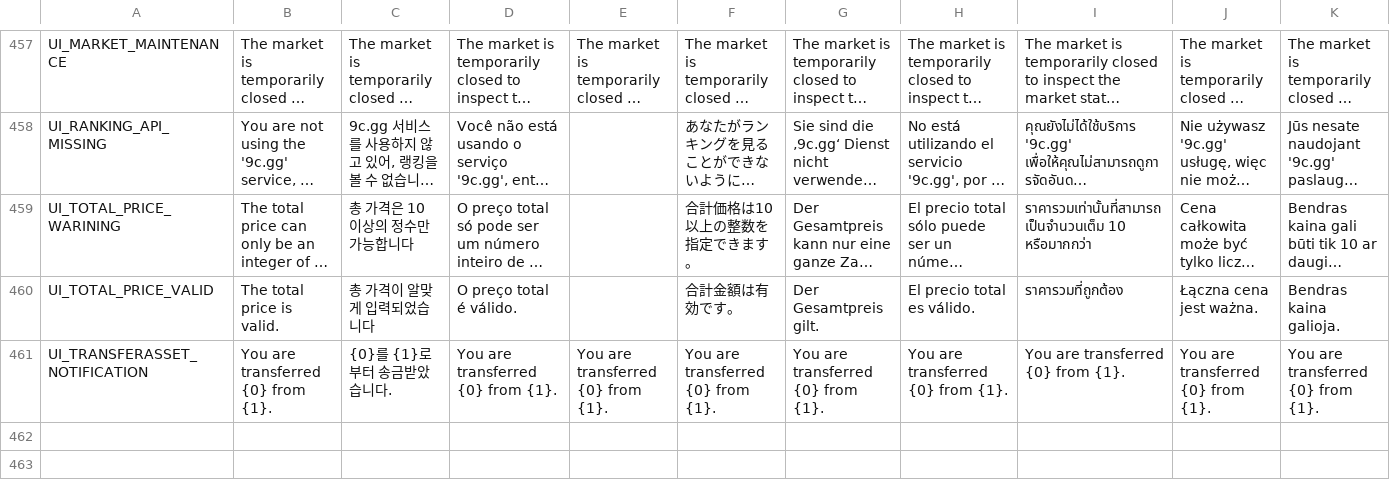
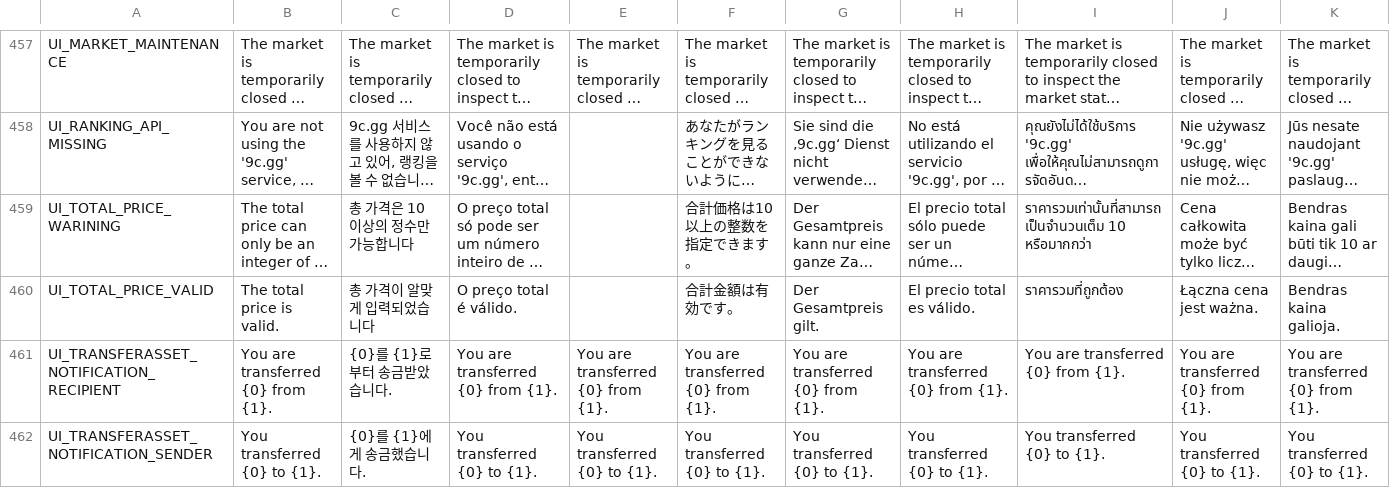
Before and after one commit to planetarium/NineChronicles, a CSV file: nekoyume/Assets/StreamingAssets/Localization/common.csv, drawn as a sheet; only a part is shown, gaps mark what is left out; long unchanged cells end in …; rows hold the shown columns only; the diff names each change by its address in the sheet, - before the commit and + after, or states it on an @@ line.

```diff
--- a/nekoyume/Assets/StreamingAssets/Localization/common.csv
+++ b/nekoyume/Assets/StreamingAssets/Localization/common.csv
-A461: UI_TRANSFERASSET_NOTIFICATION
+A461: UI_TRANSFERASSET_NOTIFICATION_RECIPIENT
+row 462: UI_TRANSFERASSET_NOTIFICATION_SENDER | You transferred {0} to {1}. | {0}를 {1}에게 송금했습니다. | You transferred {0} to {1}. | You transferred {0} to {1}. | You transferred {0} to {1}. | You transferred {0} to {1}. | You transferred {0} to {1}. | You transferred {0} to {1}. | You transferred {0} to {1}. | You transferred {0} to {1}.
```
Also changed, not shown: 2 other files.
